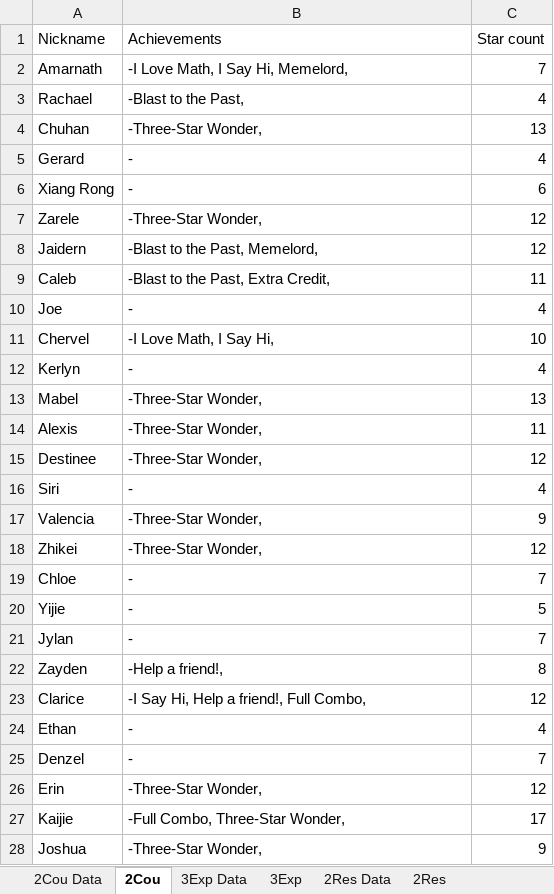
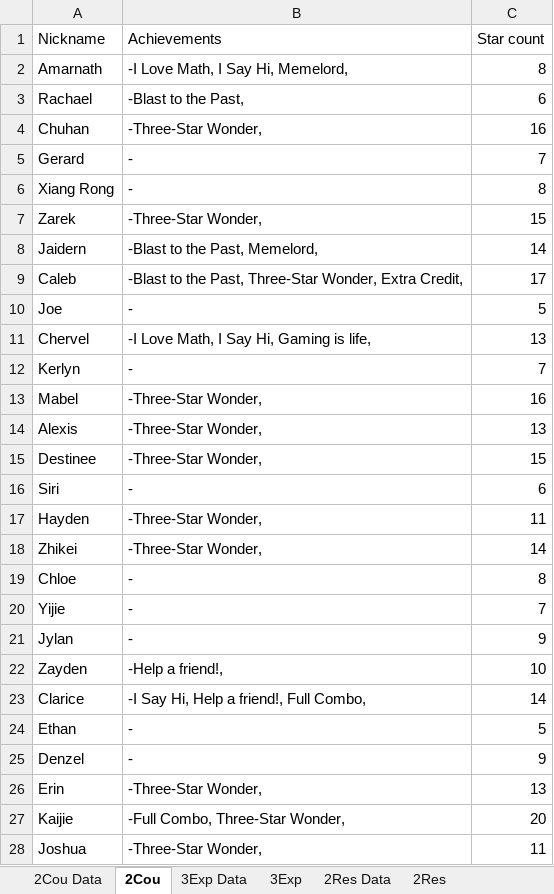
Before and after one commit to wenjunthenwj/wenjunthenwj.github.io, an Excel workbook: docs/data.xlsx, sheet 2Cou, drawn as a sheet; only a part is shown; values as stored, in another font and other column widths than the file's, no borders; removed rows and columns are numbered as before the commit, all else as after; the diff covers the shown part only; the diff names each change by its address in the sheet, - before the commit and + after, or states it on an @@ line.

```diff
--- a/docs/data.xlsx (sheet 2Cou)
+++ b/docs/data.xlsx (sheet 2Cou)
-C2 (Star count): 7
+C2 (Star count): 8
-C3 (Star count): 4
+C3 (Star count): 6
-C4 (Star count): 13
+C4 (Star count): 16
-C5 (Star count): 4
+C5 (Star count): 7
-C6 (Star count): 6
+C6 (Star count): 8
-row 7: Zarele | -Three-Star Wonder, | 12
+row 7: Zarek | -Three-Star Wonder, | 15
-C8 (Star count): 12
+C8 (Star count): 14
-B9 (Achievements): -Blast to the Past, Extra Credit,
+B9 (Achievements): -Blast to the Past, Three-Star Wonder, Extra Credit,
-C9 (Star count): 11
+C9 (Star count): 17
-C10 (Star count): 4
+C10 (Star count): 5
-B11 (Achievements): -I Love Math, I Say Hi,
+B11 (Achievements): -I Love Math, I Say Hi, Gaming is life,
-C11 (Star count): 10
+C11 (Star count): 13
-C12 (Star count): 4
+C12 (Star count): 7
-C13 (Star count): 13
+C13 (Star count): 16
-C14 (Star count): 11
+C14 (Star count): 13
-C15 (Star count): 12
+C15 (Star count): 15
-C16 (Star count): 4
+C16 (Star count): 6
-row 17: Valencia | -Three-Star Wonder, | 9
+row 17: Hayden | -Three-Star Wonder, | 11
-C18 (Star count): 12
+C18 (Star count): 14
-C19 (Star count): 7
+C19 (Star count): 8
-C20 (Star count): 5
+C20 (Star count): 7
-C21 (Star count): 7
+C21 (Star count): 9
-C22 (Star count): 8
+C22 (Star count): 10
-C23 (Star count): 12
+C23 (Star count): 14
-C24 (Star count): 4
+C24 (Star count): 5
-C25 (Star count): 7
+C25 (Star count): 9
-C26 (Star count): 12
+C26 (Star count): 13
-C27 (Star count): 17
+C27 (Star count): 20
-C28 (Star count): 9
+C28 (Star count): 11
```
Also changed, not shown: 14 edited cells elsewhere in this sheet, sheet 2Cou Data, sheet 2Res Data, sheet 2Res, 1 other file.
